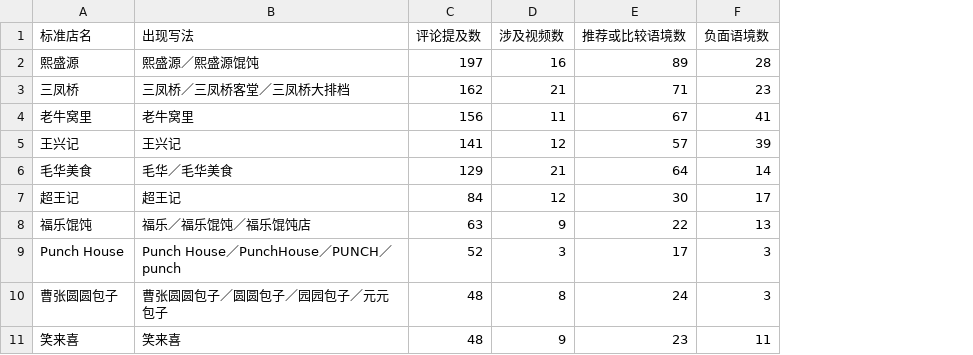
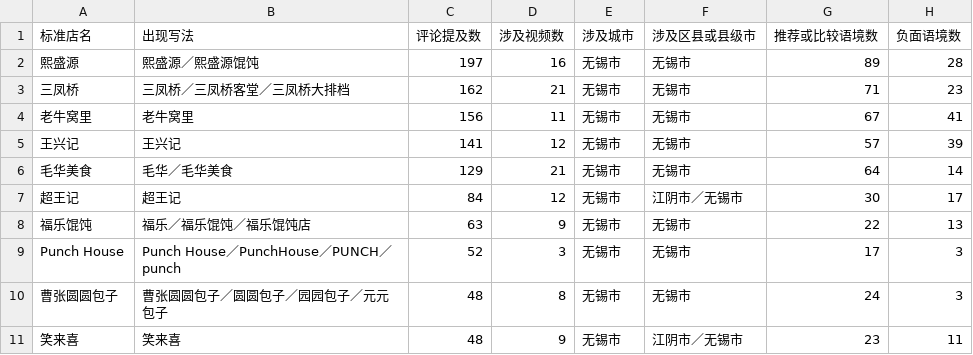
Before and after one commit to jearvino-sketch/healthy_life, a CSV file: 饮食/饭店数据/饭店实体精筛.csv, drawn as a sheet; only a part is shown; the diff names each change by its address in the sheet, - before the commit and + after, or states it on an @@ line.

```diff
--- a/饮食/饭店数据/饭店实体精筛.csv
+++ b/饮食/饭店数据/饭店实体精筛.csv
+column E (涉及城市), rows 2-11: all 无锡市
+column F (涉及区县或县级市), rows 2-11: 无锡市 | 无锡市 | 无锡市 | 无锡市 | 无锡市 | 江阴市／无锡市 | 无锡市 | 无锡市 | 无锡市 | 江阴市／无锡市
```
Also changed, not shown: 11 other files.
